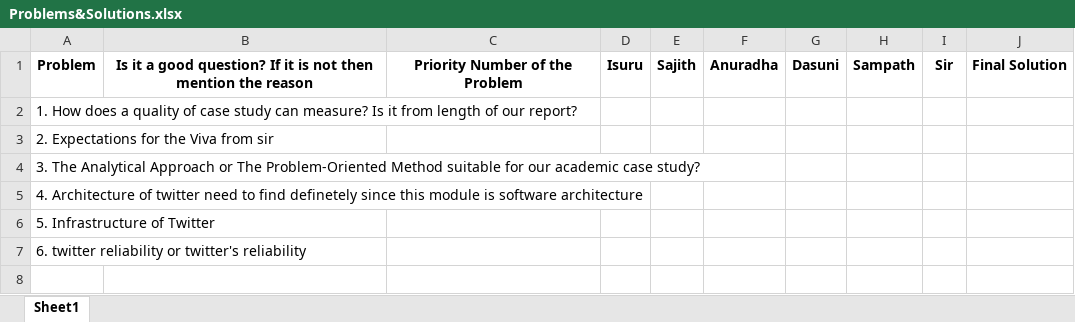
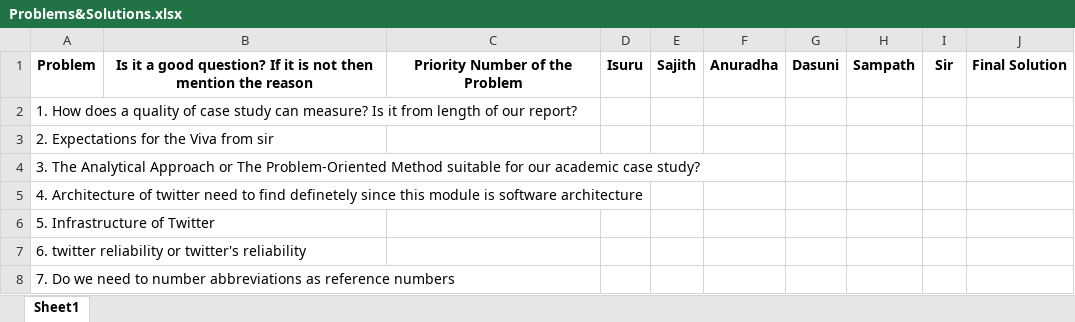
Before and after one commit to Sajith16/SACaseStudy, an Excel workbook: 30.04.17/Problems&Solutions.xlsx, sheet Sheet1, drawn as a sheet; values as stored, in another font and other column widths than the file's, no borders; the diff names each change by its address in the sheet, - before the commit and + after, or states it on an @@ line.

Commit message:
Added another problem to discuss

```diff
--- a/30.04.17/Problems&Solutions.xlsx (sheet Sheet1)
+++ b/30.04.17/Problems&Solutions.xlsx (sheet Sheet1)
+row 8: 7. Do we need to number abbreviations as reference numbers
```
